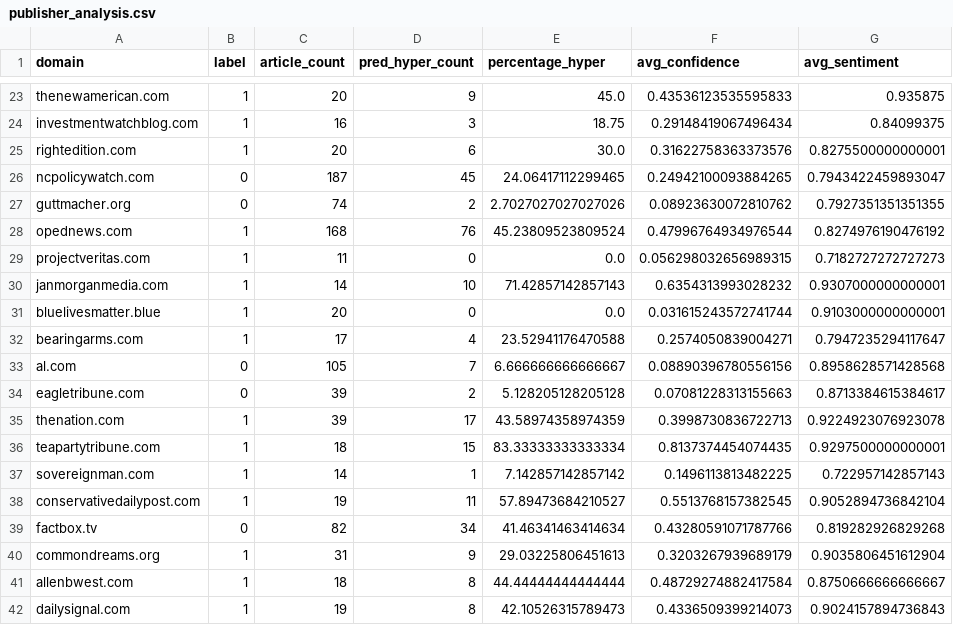
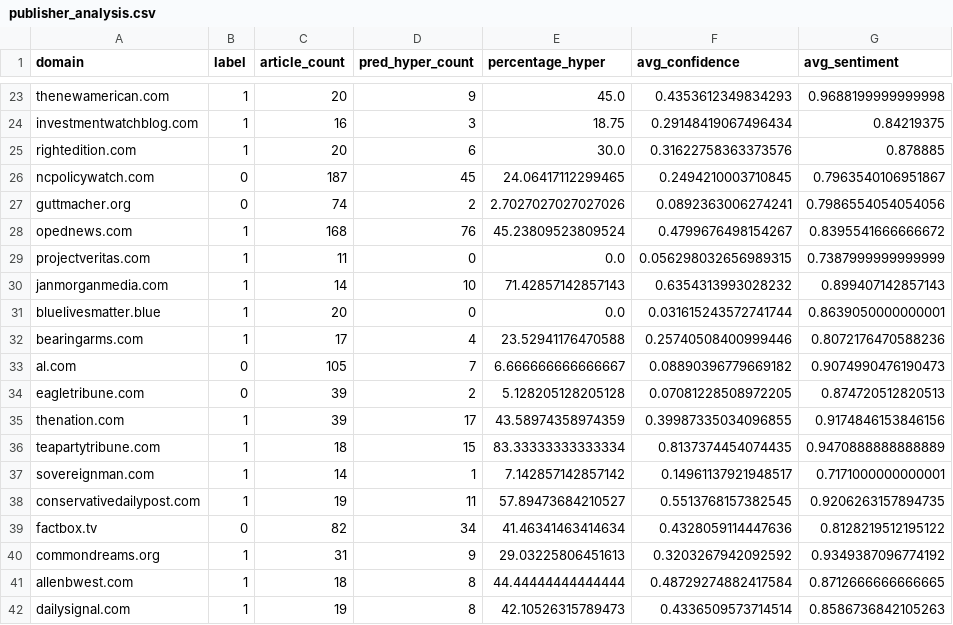
Before and after one commit to badaa002/DAT550-2025---Hyperpartisan-News-Detection-, a CSV file: results/publisher_analysis.csv, drawn as a sheet; only a part is shown, gaps mark what is left out; the diff covers the shown part only; the diff names each change by its address in the sheet, - before the commit and + after, or states it on an @@ line.

```diff
--- a/results/publisher_analysis.csv
+++ b/results/publisher_analysis.csv
-F23 (avg_confidence): 0.43536123535595833
+F23 (avg_confidence): 0.4353612349834293
-G23 (avg_sentiment): 0.935875
+G23 (avg_sentiment): 0.9688199999999998
-G24 (avg_sentiment): 0.84099375
+G24 (avg_sentiment): 0.84219375
-G25 (avg_sentiment): 0.8275500000000001
+G25 (avg_sentiment): 0.878885
-F26 (avg_confidence): 0.24942100093884265
+F26 (avg_confidence): 0.2494210003710845
-G26 (avg_sentiment): 0.7943422459893047
+G26 (avg_sentiment): 0.7963540106951867
-F27 (avg_confidence): 0.08923630072810762
+F27 (avg_confidence): 0.0892363006274241
-G27 (avg_sentiment): 0.7927351351351355
+G27 (avg_sentiment): 0.7986554054054056
-F28 (avg_confidence): 0.47996764934976544
+F28 (avg_confidence): 0.4799676498154267
-G28 (avg_sentiment): 0.8274976190476192
+G28 (avg_sentiment): 0.8395541666666672
-G29 (avg_sentiment): 0.7182727272727273
+G29 (avg_sentiment): 0.7387999999999999
-G30 (avg_sentiment): 0.9307000000000001
+G30 (avg_sentiment): 0.899407142857143
-G31 (avg_sentiment): 0.9103000000000001
+G31 (avg_sentiment): 0.8639050000000001
-F32 (avg_confidence): 0.2574050839004271
+F32 (avg_confidence): 0.25740508400999446
-G32 (avg_sentiment): 0.7947235294117647
+G32 (avg_sentiment): 0.8072176470588236
-F33 (avg_confidence): 0.08890396780556156
+F33 (avg_confidence): 0.08890396779669182
-G33 (avg_sentiment): 0.8958628571428568
+G33 (avg_sentiment): 0.9074990476190473
-F34 (avg_confidence): 0.07081228313155663
+F34 (avg_confidence): 0.07081228508972205
-G34 (avg_sentiment): 0.8713384615384617
+G34 (avg_sentiment): 0.874720512820513
-F35 (avg_confidence): 0.3998730836722713
+F35 (avg_confidence): 0.39987335034096855
-G35 (avg_sentiment): 0.9224923076923078
+G35 (avg_sentiment): 0.9174846153846156
-G36 (avg_sentiment): 0.9297500000000001
+G36 (avg_sentiment): 0.9470888888888889
-F37 (avg_confidence): 0.1496113813482225
+F37 (avg_confidence): 0.14961137921948517
-G37 (avg_sentiment): 0.722957142857143
+G37 (avg_sentiment): 0.7171000000000001
-G38 (avg_sentiment): 0.9052894736842104
+G38 (avg_sentiment): 0.9206263157894735
-F39 (avg_confidence): 0.43280591071787766
+F39 (avg_confidence): 0.4328059114447636
-G39 (avg_sentiment): 0.819282926829268
+G39 (avg_sentiment): 0.8128219512195122
-F40 (avg_confidence): 0.3203267939689179
+F40 (avg_confidence): 0.3203267942092592
-G40 (avg_sentiment): 0.9035806451612904
+G40 (avg_sentiment): 0.9349387096774192
-G41 (avg_sentiment): 0.8750666666666667
+G41 (avg_sentiment): 0.8712666666666665
-F42 (avg_confidence): 0.4336509399214073
+F42 (avg_confidence): 0.4336509573714514
-G42 (avg_sentiment): 0.9024157894736843
+G42 (avg_sentiment): 0.8586736842105263
```
Also changed, not shown: 104 edited cells elsewhere in this file, 8 other files.
